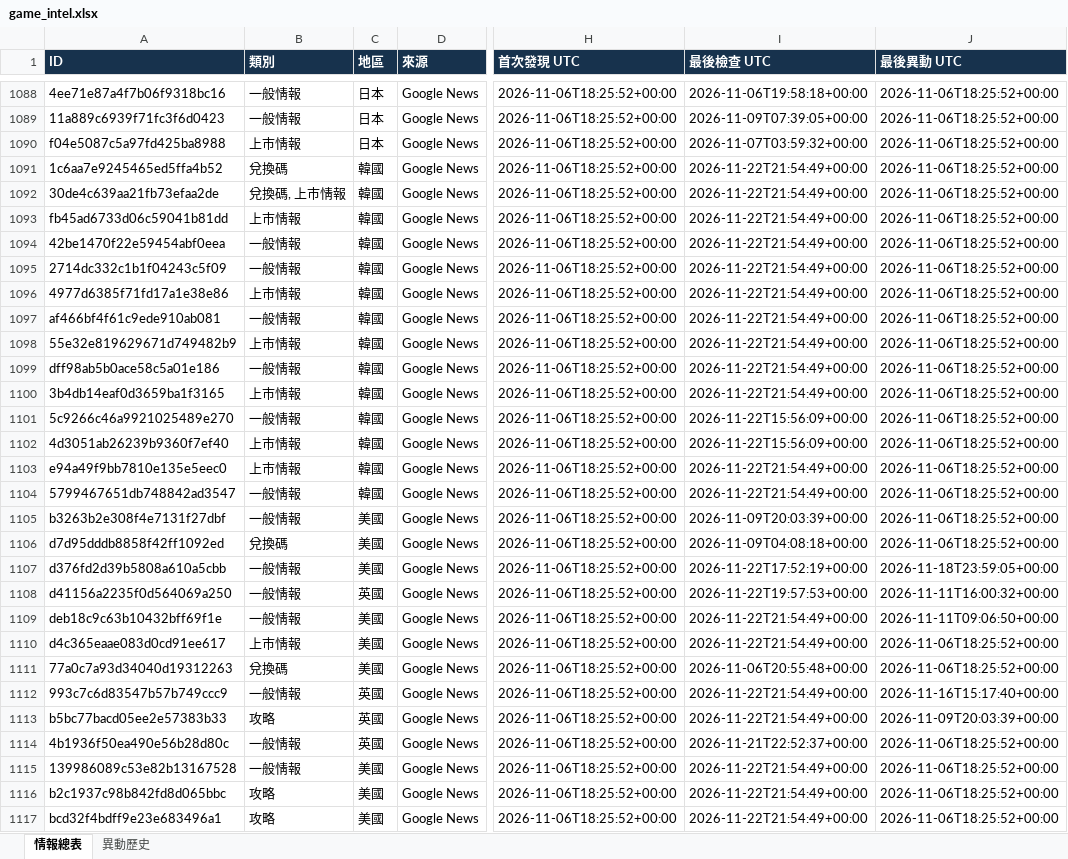
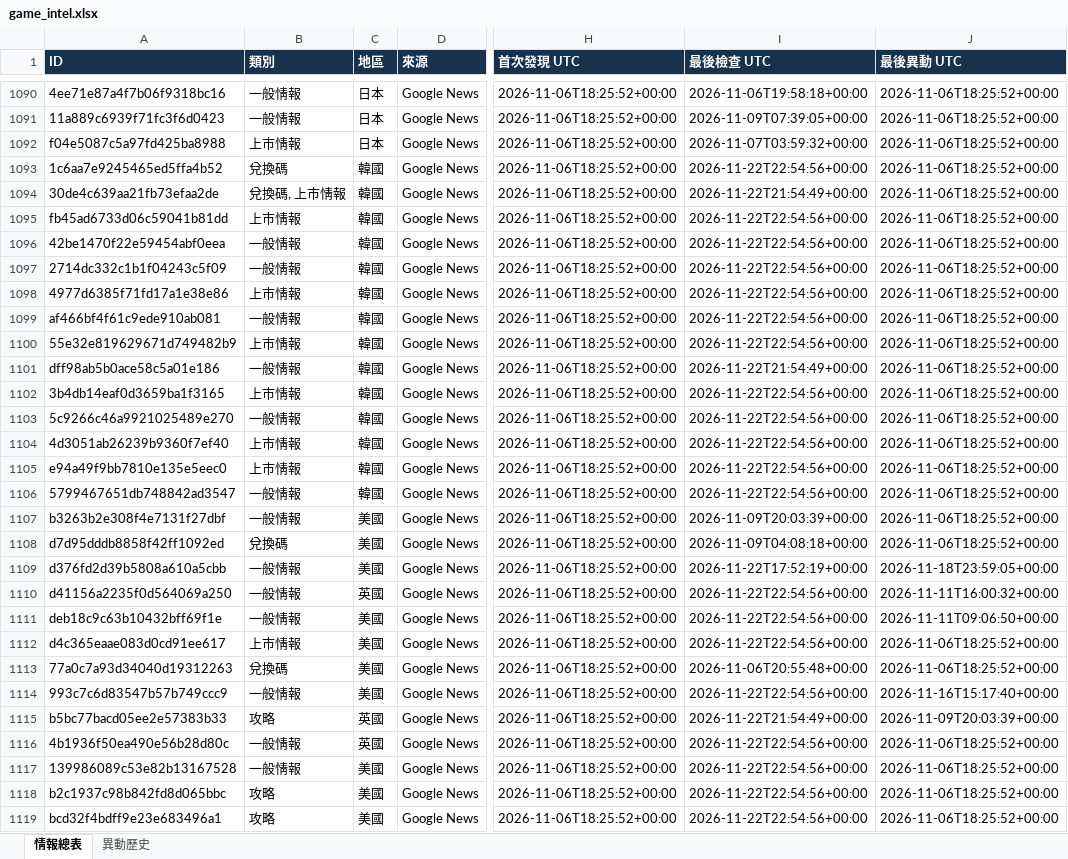
Before and after one commit to jerry000123456789-art/game-intel1, an Excel workbook: docs/game_intel.xlsx, sheet 情報總表, drawn as a sheet; only a part is shown, gaps mark what is left out; values as stored, in another font and other column widths than the file's, no borders; addresses are those after the commit; the diff covers the shown part only; the diff names each change by its address in the sheet, - before the commit and + after, or states it on an @@ line.

```diff
--- a/docs/game_intel.xlsx (sheet 情報總表)
+++ b/docs/game_intel.xlsx (sheet 情報總表)
-I1093 (最後檢查 UTC): 2026-11-22T21:54:49+00:00
+I1093 (最後檢查 UTC): 2026-11-22T22:54:56+00:00
-I1095:I1100 (最後檢查 UTC): 2026-11-22T21:54:49+00:00
+I1095:I1100 (最後檢查 UTC): 2026-11-22T22:54:56+00:00
-I1102 (最後檢查 UTC): 2026-11-22T21:54:49+00:00
+I1102 (最後檢查 UTC): 2026-11-22T22:54:56+00:00
-I1103:I1104 (最後檢查 UTC): 2026-11-22T15:56:09+00:00
+I1103:I1104 (最後檢查 UTC): 2026-11-22T22:54:56+00:00
-I1105:I1106 (最後檢查 UTC): 2026-11-22T21:54:49+00:00
+I1105:I1106 (最後檢查 UTC): 2026-11-22T22:54:56+00:00
-I1110 (最後檢查 UTC): 2026-11-22T19:57:53+00:00
+I1110 (最後檢查 UTC): 2026-11-22T22:54:56+00:00
-I1111:I1112 (最後檢查 UTC): 2026-11-22T21:54:49+00:00
+I1111:I1112 (最後檢查 UTC): 2026-11-22T22:54:56+00:00
-C1114 (地區): 英國
+C1114 (地區): 美國
-I1114 (最後檢查 UTC): 2026-11-22T21:54:49+00:00
+I1114 (最後檢查 UTC): 2026-11-22T22:54:56+00:00
-I1116 (最後檢查 UTC): 2026-11-21T22:52:37+00:00
+I1116 (最後檢查 UTC): 2026-11-22T22:54:56+00:00
-I1117:I1119 (最後檢查 UTC): 2026-11-22T21:54:49+00:00
+I1117:I1119 (最後檢查 UTC): 2026-11-22T22:54:56+00:00
```
Also changed, not shown: 2 added rows and 190 edited cells elsewhere in this sheet, sheet 異動歷史, 4 other files.
